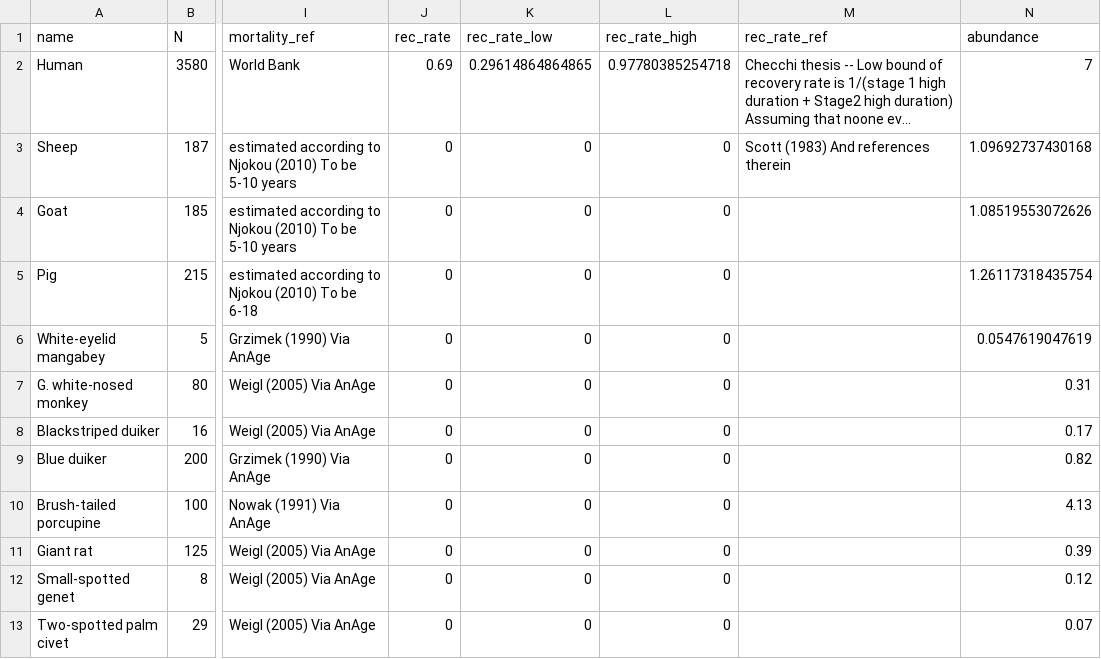
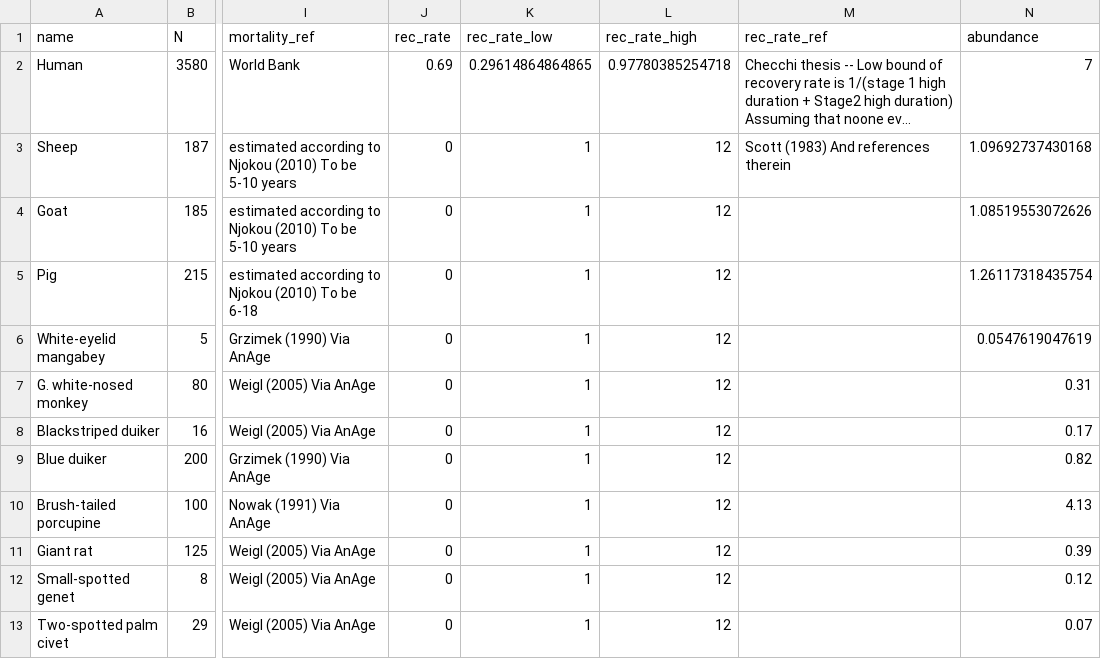
Before and after one commit to sbfnk/trypanosomiasis, a CSV file: data/bipindi.csv, drawn as a sheet; only a part is shown, gaps mark what is left out; long unchanged cells end in …; the diff names each change by its address in the sheet, - before the commit and + after, or states it on an @@ line.

Commit message:
span possibilities of recovery rate

```diff
--- a/data/bipindi.csv
+++ b/data/bipindi.csv
-K3:K13 (rec_rate_low): 0
+K3:K13 (rec_rate_low): 1
-L3:L13 (rec_rate_high): 0
+L3:L13 (rec_rate_high): 12
```
